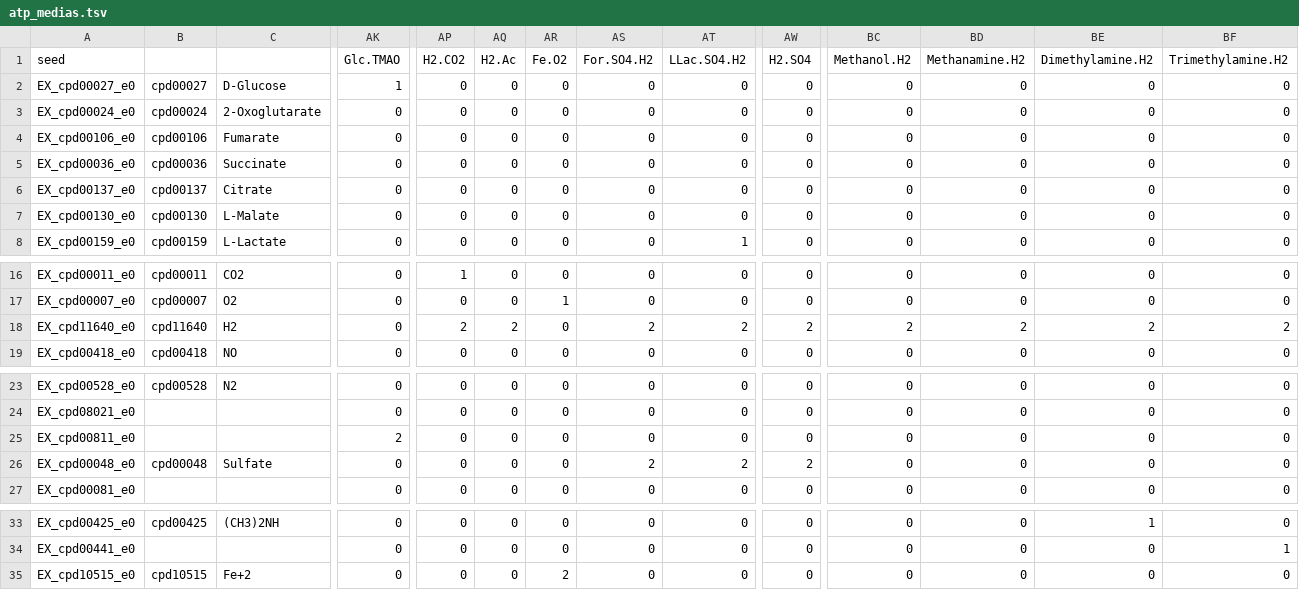
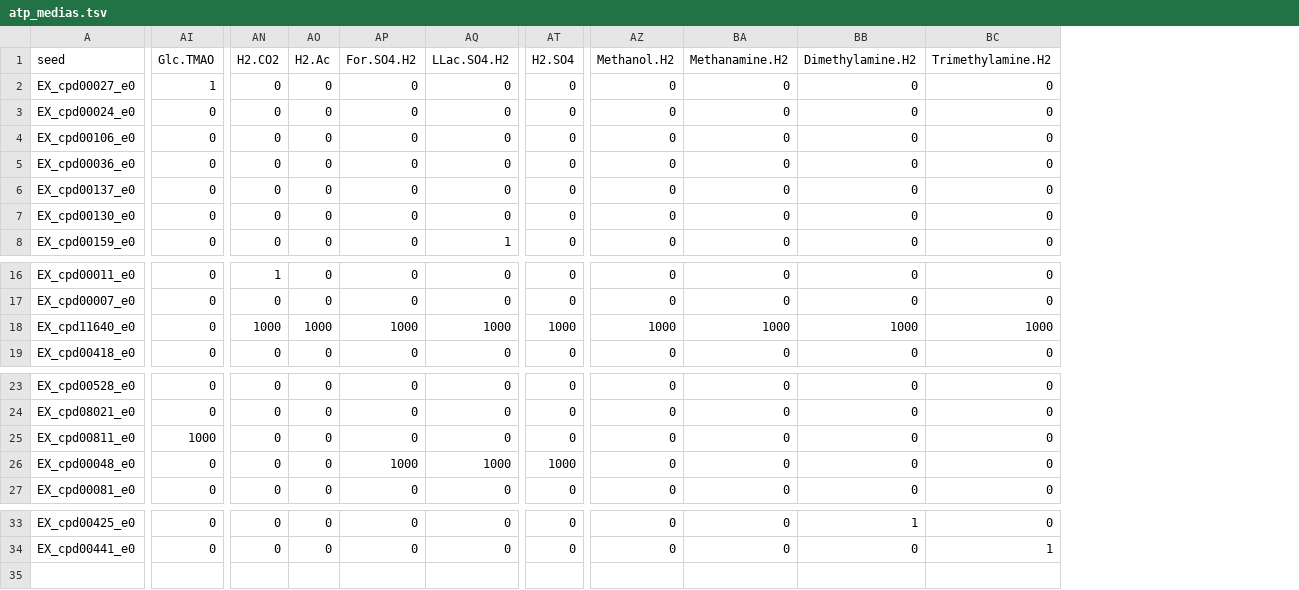
Before and after one commit to ModelSEED/KB-ModelSEEDReconstruction, a TSV file: data/atp_medias.tsv, drawn as a sheet; only a part is shown, gaps mark what is left out; removed rows and columns are numbered as before the commit, all else as after; rows hold the shown columns only; the diff covers the shown part only; the diff names each change by its address in the sheet, - before the commit and + after, or states it on an @@ line.

```diff
--- a/data/atp_medias.tsv
+++ b/data/atp_medias.tsv
-column B, rows 2-8: cpd00027 | cpd00024 | cpd00106 | cpd00036 | cpd00137 | cpd00130 | cpd00159; rows 16-19: cpd00011 | cpd00007 | cpd11640 | cpd00418; rows 23-26: cpd00528 |  |  | cpd00048; row 33: cpd00425
-column C, rows 2-8: D-Glucose | 2-Oxoglutarate | Fumarate | Succinate | Citrate | L-Malate | L-Lactate; rows 16-19: CO2 | O2 | H2 | NO; rows 23-26: N2 |  |  | Sulfate; row 33: (CH3)2NH
-column AR (Fe.O2), rows 2-8: all 0; rows 16-19: 0 | 1 | 0 | 0; rows 23-27: all 0; rows 33-34: 0 | 0
-AN18 (H2.CO2): 2
+AN18 (H2.CO2): 1000
-AO18 (H2.Ac): 2
+AO18 (H2.Ac): 1000
-AP18 (For.SO4.H2): 2
+AP18 (For.SO4.H2): 1000
-AQ18 (LLac.SO4.H2): 2
+AQ18 (LLac.SO4.H2): 1000
-AT18 (H2.SO4): 2
+AT18 (H2.SO4): 1000
-AZ18 (Methanol.H2): 2
+AZ18 (Methanol.H2): 1000
-BA18 (Methanamine.H2): 2
+BA18 (Methanamine.H2): 1000
-BB18 (Dimethylamine.H2): 2
+BB18 (Dimethylamine.H2): 1000
-BC18 (Trimethylamine.H2): 2
+BC18 (Trimethylamine.H2): 1000
-AI25 (Glc.TMAO): 2
+AI25 (Glc.TMAO): 1000
-AP26 (For.SO4.H2): 2
+AP26 (For.SO4.H2): 1000
-AQ26 (LLac.SO4.H2): 2
+AQ26 (LLac.SO4.H2): 1000
-AT26 (H2.SO4): 2
+AT26 (H2.SO4): 1000
-row 35: EX_cpd10515_e0 | cpd10515 | Fe+2 | 0 | 0 | 0 | 2 | 0 | 0 | 0 | 0 | 0 | 0 | 0
```
Also changed, not shown: 4 edited cells elsewhere in this file, 3 other files.
